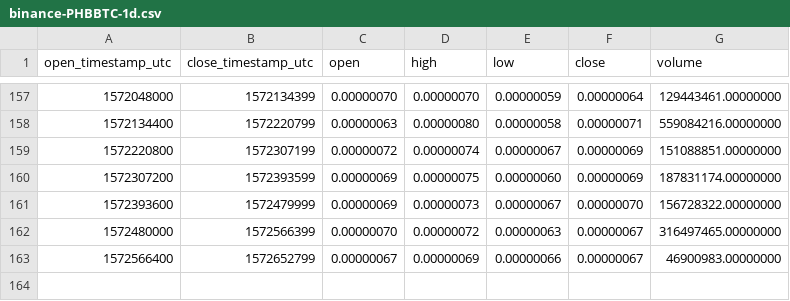
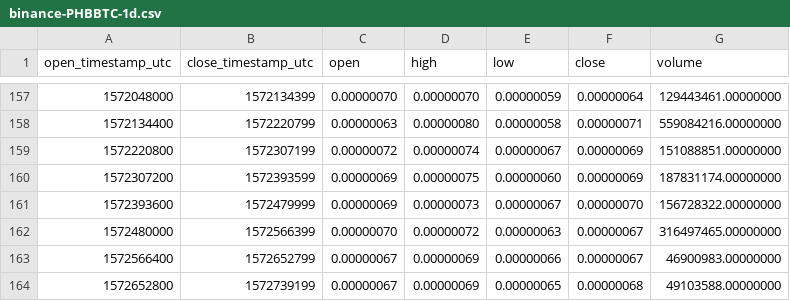
Before and after one commit to cryptobigbro/binance-PHBBTC, a CSV file: binance-PHBBTC-1d.csv, drawn as a sheet; only a part is shown, gaps mark what is left out; the diff names each change by its address in the sheet, - before the commit and + after, or states it on an @@ line.

```diff
--- a/binance-PHBBTC-1d.csv
+++ b/binance-PHBBTC-1d.csv
+row 164: 1572652800 | 1572739199 | 0.00000067 | 0.00000069 | 0.00000065 | 0.00000068 | 49103588.00000000
```
Also changed, not shown: binance-PHBBTC-1h.csv.
